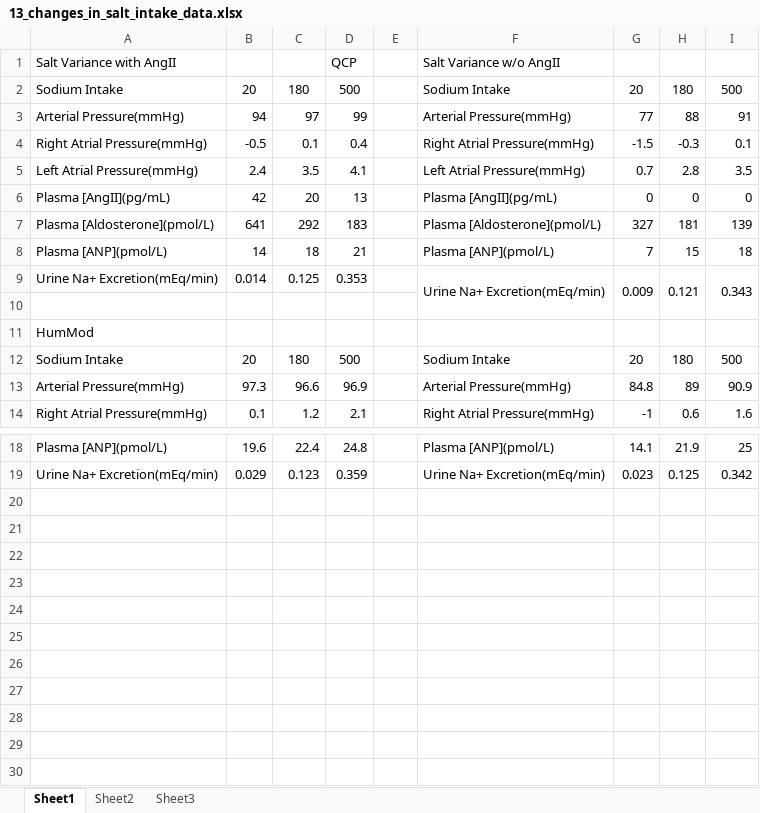
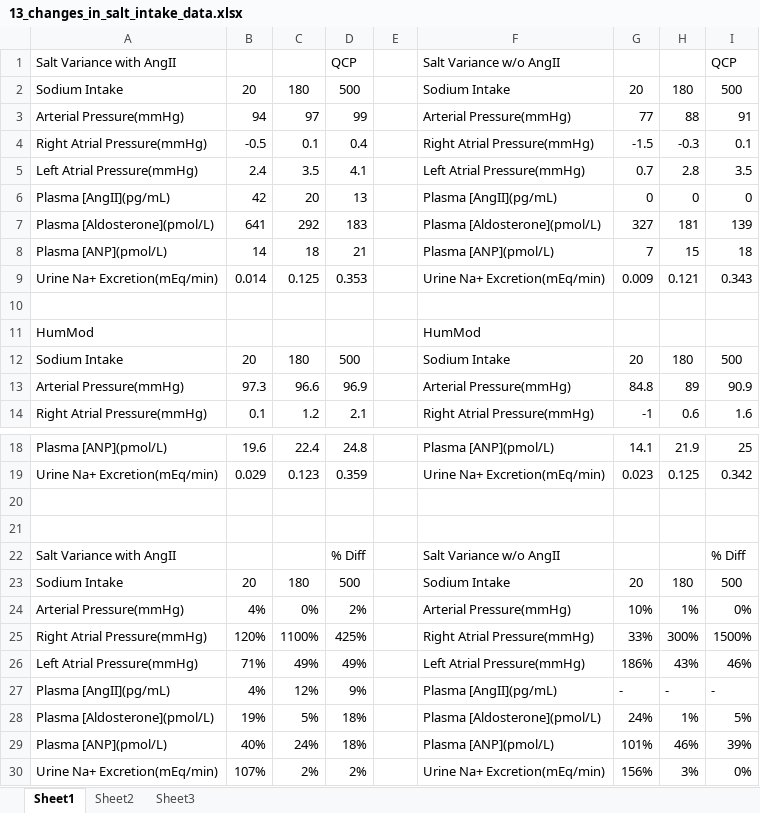
Before and after one commit to HumMod/labs, an Excel workbook: 13_changes_in_salt_intake/13_changes_in_salt_intake_data.xlsx, sheet Sheet1, drawn as a sheet; only a part is shown, gaps mark what is left out; values as stored, in another font and other column widths than the file's, no borders; conditional formats not drawn; removed rows and columns are numbered as before the commit, all else as after; the diff names each change by its address in the sheet, - before the commit and + after, or states it on an @@ line.

Commit message:
Adding percentage data to Lab 13 and fixing an error with Lab 14

```diff
--- a/13_changes_in_salt_intake/13_changes_in_salt_intake_data.xlsx (sheet Sheet1)
+++ b/13_changes_in_salt_intake/13_changes_in_salt_intake_data.xlsx (sheet Sheet1)
-I1: (empty)
+I1: QCP
-F9:F10 merged
-G9:G10 merged
-H9:H10 merged
-I9:I10 merged
-F11: (empty)
+F11: HumMod
+row 20: (empty)
+row 21: (empty)
+row 22: Salt Variance with AngII |  |  | % Diff |  | Salt Variance w/o AngII |  |  | % Diff
+row 23: Sodium Intake | 20 | 180 | 500 |  | Sodium Intake | 20 | 180 | 500
+row 24: Arterial Pressure(mmHg) | 4% | 0% | 2% |  | Arterial Pressure(mmHg) | 10% | 1% | 0%
+row 25: Right Atrial Pressure(mmHg) | 120% | 1100% | 425% |  | Right Atrial Pressure(mmHg) | 33% | 300% | 1500%
+row 26: Left Atrial Pressure(mmHg) | 71% | 49% | 49% |  | Left Atrial Pressure(mmHg) | 186% | 43% | 46%
+row 27: Plasma [AngII](pg/mL) | 4% | 12% | 9% |  | Plasma [AngII](pg/mL) | - | - | -
+row 28: Plasma [Aldosterone](pmol/L) | 19% | 5% | 18% |  | Plasma [Aldosterone](pmol/L) | 24% | 1% | 5%
+row 29: Plasma [ANP](pmol/L) | 40% | 24% | 18% |  | Plasma [ANP](pmol/L) | 101% | 46% | 39%
+row 30: Urine Na+ Excretion(mEq/min) | 107% | 2% | 2% |  | Urine Na+ Excretion(mEq/min) | 156% | 3% | 0%
```
Also changed, not shown: 14_aldosterone_and_sodium_escape/14_aldosterone_and_sodium_escape.xlsx.
